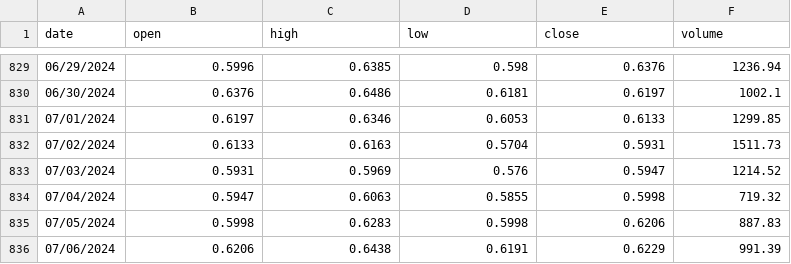
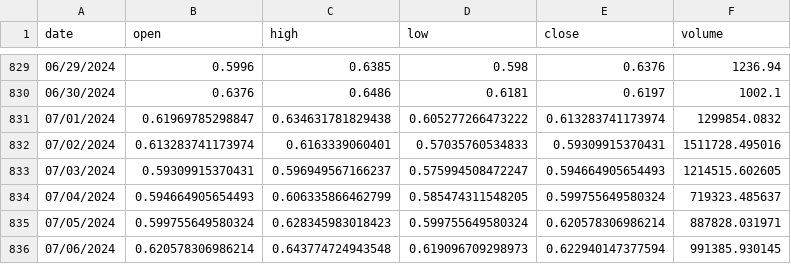
Before and after one commit to Sapient-Predictive-Analytics/dataportal, a CSV file: tokens/WMT.csv, drawn as a sheet; only a part is shown, gaps mark what is left out; the diff covers the shown part only.

Commit message:
Add files via upload

```diff
--- a/tokens/WMT.csv
+++ b/tokens/WMT.csv
@@ -830,7 +830,7 @@ date,open,high,low,close,volume
 06/30/2024,0.6376,0.6486,0.6181,0.6197,1002.1
-07/01/2024,0.6197,0.6346,0.6053,0.6133,1299.85
-07/02/2024,0.6133,0.6163,0.5704,0.5931,1511.73
-07/03/2024,0.5931,0.5969,0.576,0.5947,1214.52
-07/04/2024,0.5947,0.6063,0.5855,0.5998,719.32
-07/05/2024,0.5998,0.6283,0.5998,0.6206,887.83
-07/06/2024,0.6206,0.6438,0.6191,0.6229,991.39
+07/01/2024,0.61969785298847,0.634631781829438,0.605277266473222,0.613283741173974,1299854.0832
+07/02/2024,0.613283741173974,0.6163339060401,0.57035760534833,0.59309915370431,1511728.495016
+07/03/2024,0.59309915370431,0.596949567166237,0.575994508472247,0.594664905654493,1214515.602605
+07/04/2024,0.594664905654493,0.606335866462799,0.585474311548205,0.599755649580324,719323.485637
+07/05/2024,0.599755649580324,0.628345983018423,0.599755649580324,0.620578306986214,887828.031971
+07/06/2024,0.620578306986214,0.643774724943548,0.619096709298973,0.622940147377594,991385.930145
```
Also changed, not shown: 8 added rows and 10 edited cells elsewhere in this file.
